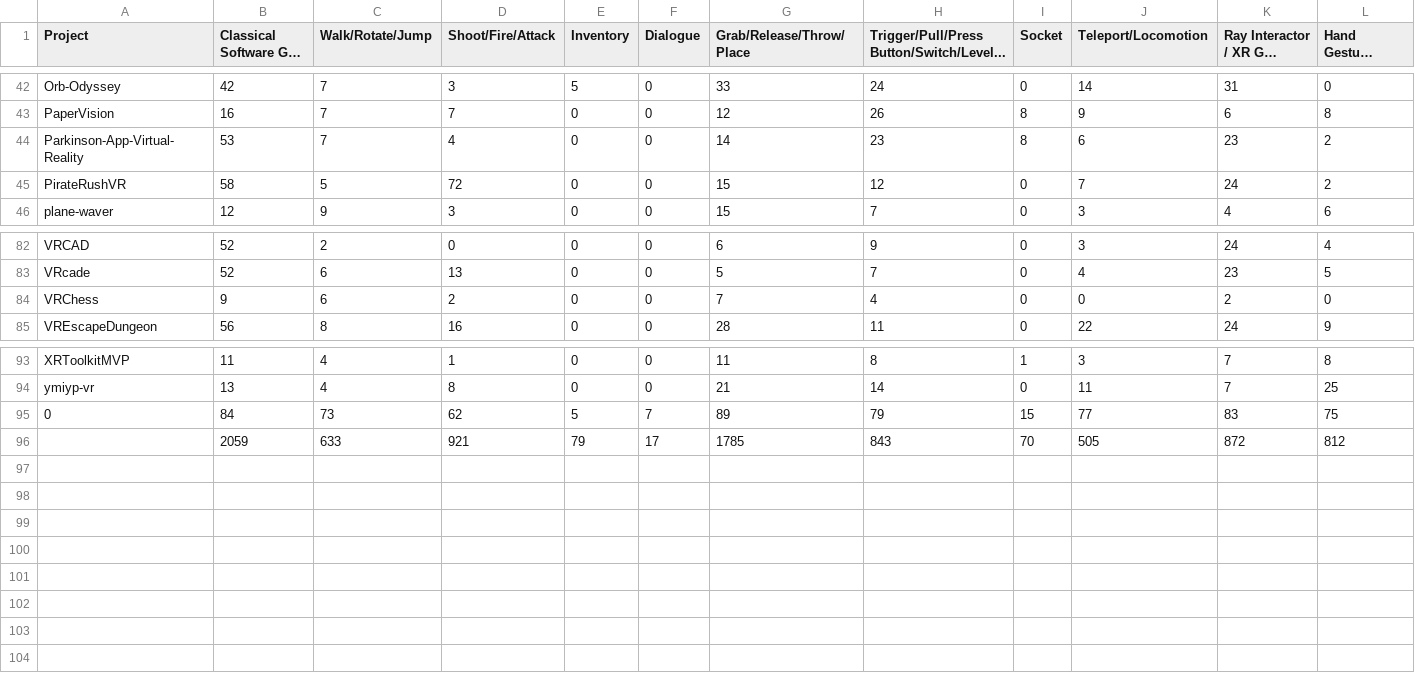
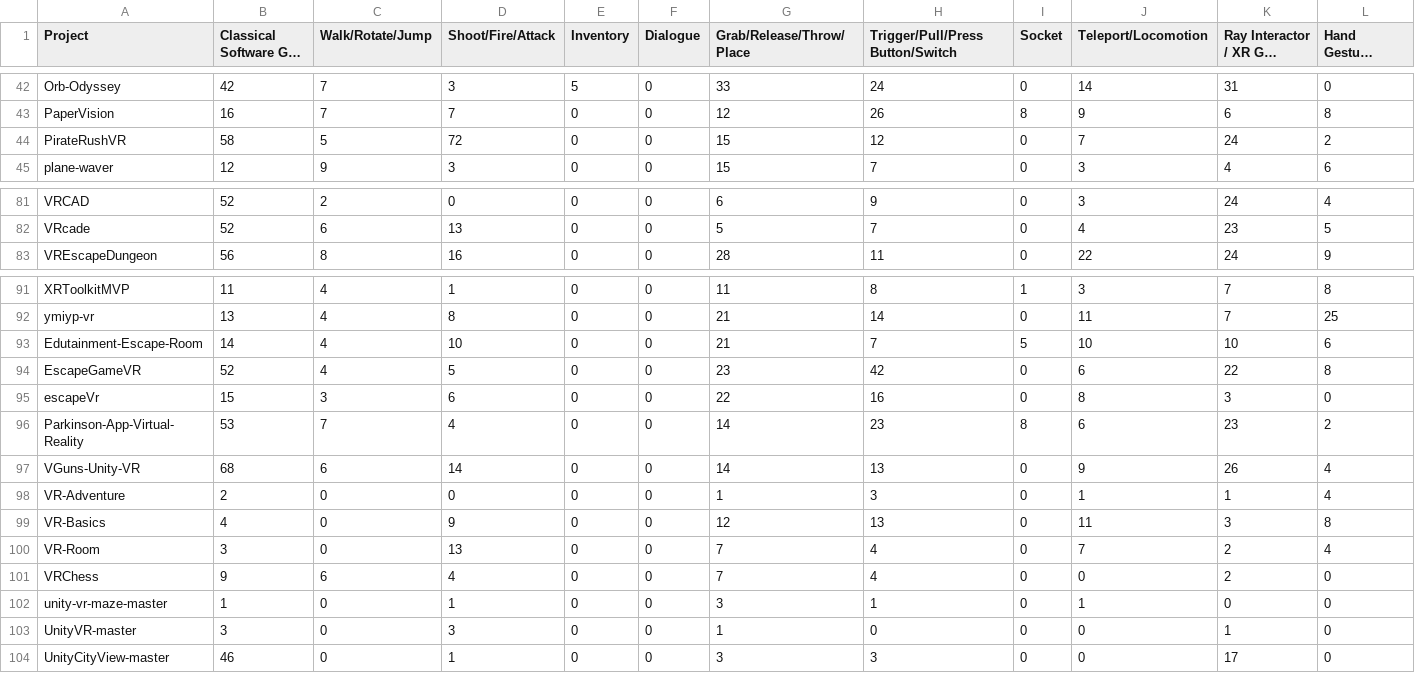
Before and after one commit to TsingPig/VRExplorer, a CSV file: Assets/Scripts/Tools/interaction_stats.csv, drawn as a sheet; only a part is shown, gaps mark what is left out; long unchanged cells end in …; removed rows and columns are numbered as before the commit, all else as after; the diff names each change by its address in the sheet, - before the commit and + after, or states it on an @@ line.

Commit message:
add: interaction_counter.py

```diff
--- a/Assets/Scripts/Tools/interaction_stats.csv
+++ b/Assets/Scripts/Tools/interaction_stats.csv
-H1: Trigger/Pull/Press Button/Switch/Level...
+H1: Trigger/Pull/Press Button/Switch
-row 84: VRChess | 9 | 6 | 2 | 0 | 0 | 7 | 4 | 0 | 0 | 2 | 0
-row 95: 0 | 84 | 73 | 62 | 5 | 7 | 89 | 79 | 15 | 77 | 83 | 75
-row 96:  | 2059 | 633 | 921 | 79 | 17 | 1785 | 843 | 70 | 505 | 872 | 812
+row 93: Edutainment-Escape-Room | 14 | 4 | 10 | 0 | 0 | 21 | 7 | 5 | 10 | 10 | 6
+row 94: EscapeGameVR | 52 | 4 | 5 | 0 | 0 | 23 | 42 | 0 | 6 | 22 | 8
+row 95: escapeVr | 15 | 3 | 6 | 0 | 0 | 22 | 16 | 0 | 8 | 3 | 0
@@ row 44 moved to row 96: Parkinson-App-Virtual-Reality @@
+row 97: VGuns-Unity-VR | 68 | 6 | 14 | 0 | 0 | 14 | 13 | 0 | 9 | 26 | 4
+row 98: VR-Adventure | 2 | 0 | 0 | 0 | 0 | 1 | 3 | 0 | 1 | 1 | 4
+row 99: VR-Basics | 4 | 0 | 9 | 0 | 0 | 12 | 13 | 0 | 11 | 3 | 8
+row 100: VR-Room | 3 | 0 | 13 | 0 | 0 | 7 | 4 | 0 | 7 | 2 | 4
+row 101: VRChess | 9 | 6 | 4 | 0 | 0 | 7 | 4 | 0 | 0 | 2 | 0
+row 102: unity-vr-maze-master | 1 | 0 | 1 | 0 | 0 | 3 | 1 | 0 | 1 | 0 | 0
+row 103: UnityVR-master | 3 | 0 | 3 | 0 | 0 | 1 | 0 | 0 | 0 | 1 | 0
+row 104: UnityCityView-master | 46 | 0 | 1 | 0 | 0 | 3 | 3 | 0 | 0 | 17 | 0
```
Also changed, not shown: 6 other files.
